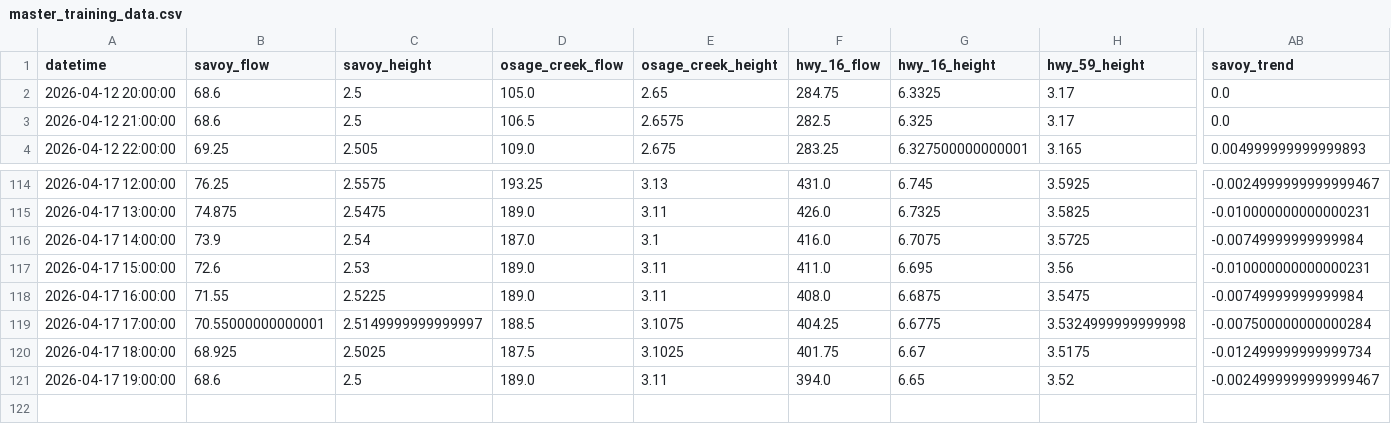
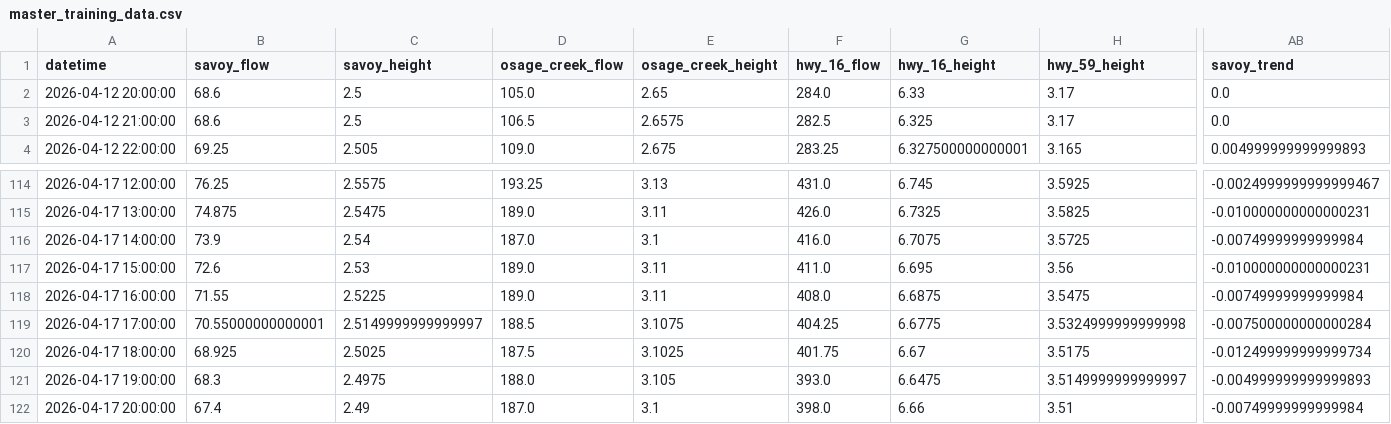
Before and after one commit to easipes2021/Illinois-River-Predictor, a CSV file: master_training_data.csv, drawn as a sheet; only a part is shown, gaps mark what is left out; rows hold the shown columns only; the diff covers the shown part only; the diff names each change by its address in the sheet, - before the commit and + after, or states it on an @@ line.

```diff
--- a/master_training_data.csv
+++ b/master_training_data.csv
-F2 (hwy_16_flow): 284.75
+F2 (hwy_16_flow): 284.0
-G2 (hwy_16_height): 6.3325
+G2 (hwy_16_height): 6.33
-B121 (savoy_flow): 68.6
+B121 (savoy_flow): 68.3
-C121 (savoy_height): 2.5
+C121 (savoy_height): 2.4975
-D121 (osage_creek_flow): 189.0
+D121 (osage_creek_flow): 188.0
-E121 (osage_creek_height): 3.11
+E121 (osage_creek_height): 3.105
-F121 (hwy_16_flow): 394.0
+F121 (hwy_16_flow): 393.0
-G121 (hwy_16_height): 6.65
+G121 (hwy_16_height): 6.6475
-H121 (hwy_59_height): 3.52
+H121 (hwy_59_height): 3.5149999999999997
-AB121 (savoy_trend): -0.0024999999999999467
+AB121 (savoy_trend): -0.004999999999999893
+row 122: 2026-04-17 20:00:00 | 67.4 | 2.49 | 187.0 | 3.1 | 398.0 | 6.66 | 3.51 | -0.00749999999999984
```
Also changed, not shown: 5 edited cells elsewhere in this file, illinois_river_network.csv, weather_forecast.csv, 5 other files.
